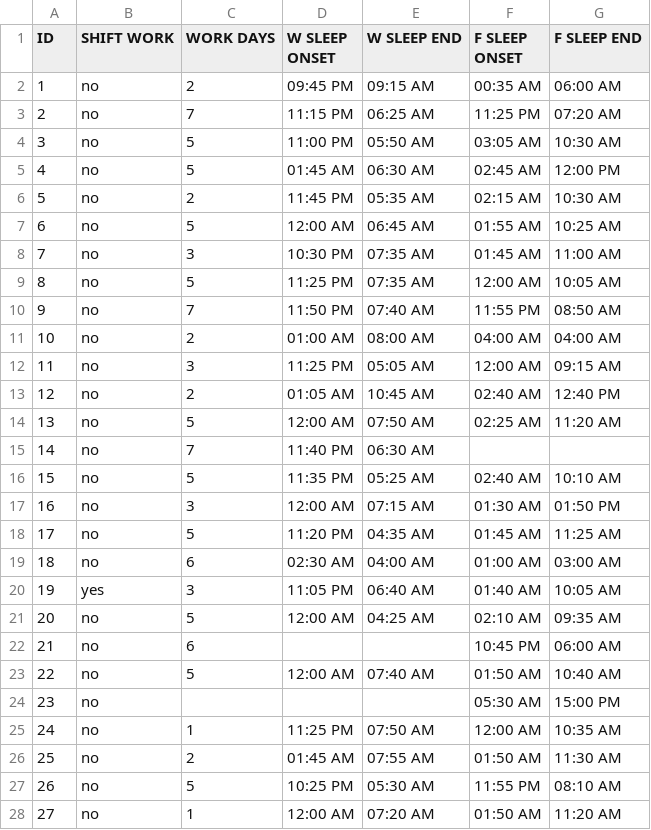
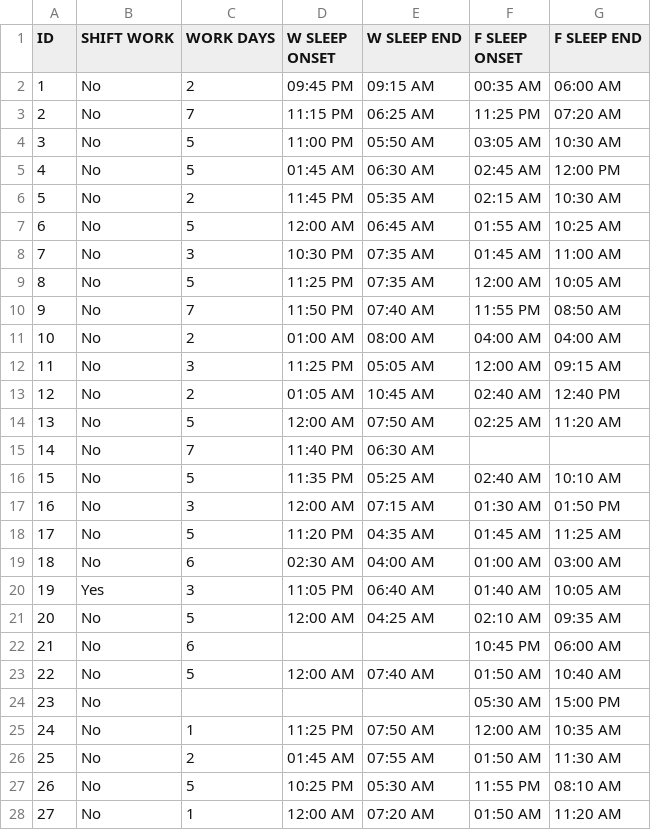
Before and after one commit to ropensci/mctq, a CSV file: inst/extdata/micro_mctq.csv, drawn as a sheet; only a part is shown; the diff covers the shown part only.

Commit message:
Update shift_mctq.R from data-raw

```diff
--- a/inst/extdata/micro_mctq.csv
+++ b/inst/extdata/micro_mctq.csv
@@ -1,28 +1,28 @@
 ID,SHIFT WORK,WORK DAYS,W SLEEP ONSET,W SLEEP END,F SLEEP ONSET,F SLEEP END
-1,no,2,09:45 PM,09:15 AM,00:35 AM,06:00 AM
-2,no,7,11:15 PM,06:25 AM,11:25 PM,07:20 AM
-3,no,5,11:00 PM,05:50 AM,03:05 AM,10:30 AM
-4,no,5,01:45 AM,06:30 AM,02:45 AM,12:00 PM
-5,no,2,11:45 PM,05:35 AM,02:15 AM,10:30 AM
-6,no,5,12:00 AM,06:45 AM,01:55 AM,10:25 AM
-7,no,3,10:30 PM,07:35 AM,01:45 AM,11:00 AM
-8,no,5,11:25 PM,07:35 AM,12:00 AM,10:05 AM
-9,no,7,11:50 PM,07:40 AM,11:55 PM,08:50 AM
-10,no,2,01:00 AM,08:00 AM,04:00 AM,04:00 AM
-11,no,3,11:25 PM,05:05 AM,12:00 AM,09:15 AM
-12,no,2,01:05 AM,10:45 AM,02:40 AM,12:40 PM
-13,no,5,12:00 AM,07:50 AM,02:25 AM,11:20 AM
-14,no,7,11:40 PM,06:30 AM,,
-15,no,5,11:35 PM,05:25 AM,02:40 AM,10:10 AM
-16,no,3,12:00 AM,07:15 AM,01:30 AM,01:50 PM
-17,no,5,11:20 PM,04:35 AM,01:45 AM,11:25 AM
-18,no,6,02:30 AM,04:00 AM,01:00 AM,03:00 AM
-19,yes,3,11:05 PM,06:40 AM,01:40 AM,10:05 AM
-20,no,5,12:00 AM,04:25 AM,02:10 AM,09:35 AM
-21,no,6,,,10:45 PM,06:00 AM
-22,no,5,12:00 AM,07:40 AM,01:50 AM,10:40 AM
-23,no,,,,05:30 AM,15:00 PM
-24,no,1,11:25 PM,07:50 AM,12:00 AM,10:35 AM
-25,no,2,01:45 AM,07:55 AM,01:50 AM,11:30 AM
-26,no,5,10:25 PM,05:30 AM,11:55 PM,08:10 AM
-27,no,1,12:00 AM,07:20 AM,01:50 AM,11:20 AM
+1,No,2,09:45 PM,09:15 AM,00:35 AM,06:00 AM
+2,No,7,11:15 PM,06:25 AM,11:25 PM,07:20 AM
+3,No,5,11:00 PM,05:50 AM,03:05 AM,10:30 AM
+4,No,5,01:45 AM,06:30 AM,02:45 AM,12:00 PM
+5,No,2,11:45 PM,05:35 AM,02:15 AM,10:30 AM
+6,No,5,12:00 AM,06:45 AM,01:55 AM,10:25 AM
+7,No,3,10:30 PM,07:35 AM,01:45 AM,11:00 AM
+8,No,5,11:25 PM,07:35 AM,12:00 AM,10:05 AM
+9,No,7,11:50 PM,07:40 AM,11:55 PM,08:50 AM
+10,No,2,01:00 AM,08:00 AM,04:00 AM,04:00 AM
+11,No,3,11:25 PM,05:05 AM,12:00 AM,09:15 AM
+12,No,2,01:05 AM,10:45 AM,02:40 AM,12:40 PM
+13,No,5,12:00 AM,07:50 AM,02:25 AM,11:20 AM
+14,No,7,11:40 PM,06:30 AM,,
+15,No,5,11:35 PM,05:25 AM,02:40 AM,10:10 AM
+16,No,3,12:00 AM,07:15 AM,01:30 AM,01:50 PM
+17,No,5,11:20 PM,04:35 AM,01:45 AM,11:25 AM
+18,No,6,02:30 AM,04:00 AM,01:00 AM,03:00 AM
+19,Yes,3,11:05 PM,06:40 AM,01:40 AM,10:05 AM
+20,No,5,12:00 AM,04:25 AM,02:10 AM,09:35 AM
+21,No,6,,,10:45 PM,06:00 AM
+22,No,5,12:00 AM,07:40 AM,01:50 AM,10:40 AM
+23,No,,,,05:30 AM,15:00 PM
+24,No,1,11:25 PM,07:50 AM,12:00 AM,10:35 AM
+25,No,2,01:45 AM,07:55 AM,01:50 AM,11:30 AM
+26,No,5,10:25 PM,05:30 AM,11:55 PM,08:10 AM
+27,No,1,12:00 AM,07:20 AM,01:50 AM,11:20 AM
```
Also changed, not shown: 20 edited cells elsewhere in this file, 7 other files.
